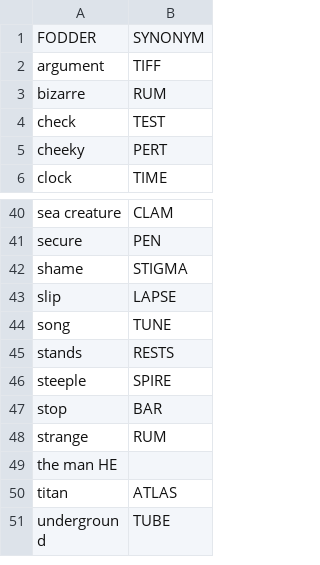
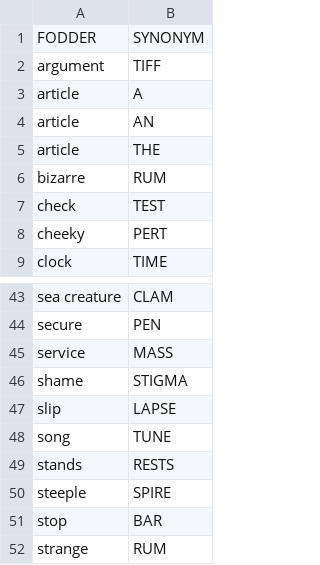
Before and after one commit to agarrigu/cryptic-lists, a TSV file: synonyms.tsv, drawn as a sheet; only a part is shown, gaps mark what is left out; the shorter side is filled out with more unchanged rows.

Commit message:
syn: add entries

```diff
--- a/synonyms.tsv
+++ b/synonyms.tsv
@@ -2,2 +2,5 @@ FODDER	SYNONYM
 argument	TIFF
+article	A
+article	AN
+article	THE
 bizarre	RUM
@@ -41,2 +44,3 @@ sea creature	CLAM
 secure	PEN
+service	MASS
 shame	STIGMA
```
